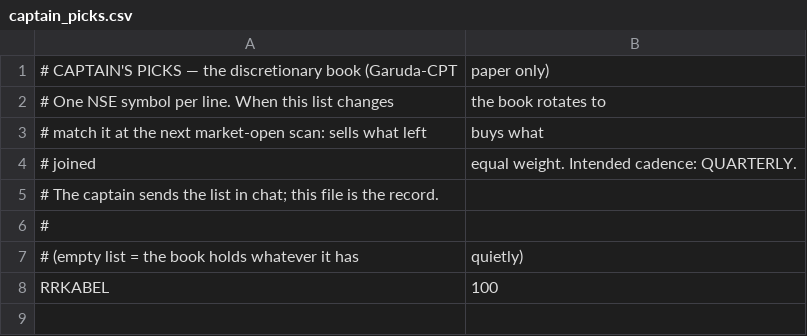
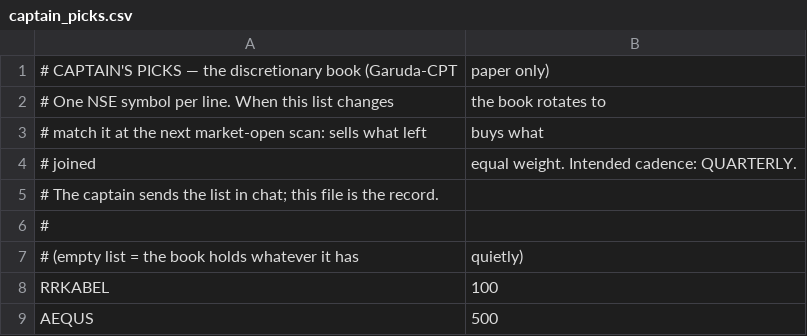
Before and after one commit to krishnut85-stack/my-first-site, a CSV file: captain_picks.csv, drawn as a sheet.

```diff
--- a/captain_picks.csv
+++ b/captain_picks.csv
@@ -8 +8,2 @@
 RRKABEL,100
+AEQUS,500
```
Also changed, not shown: 1 other file.
